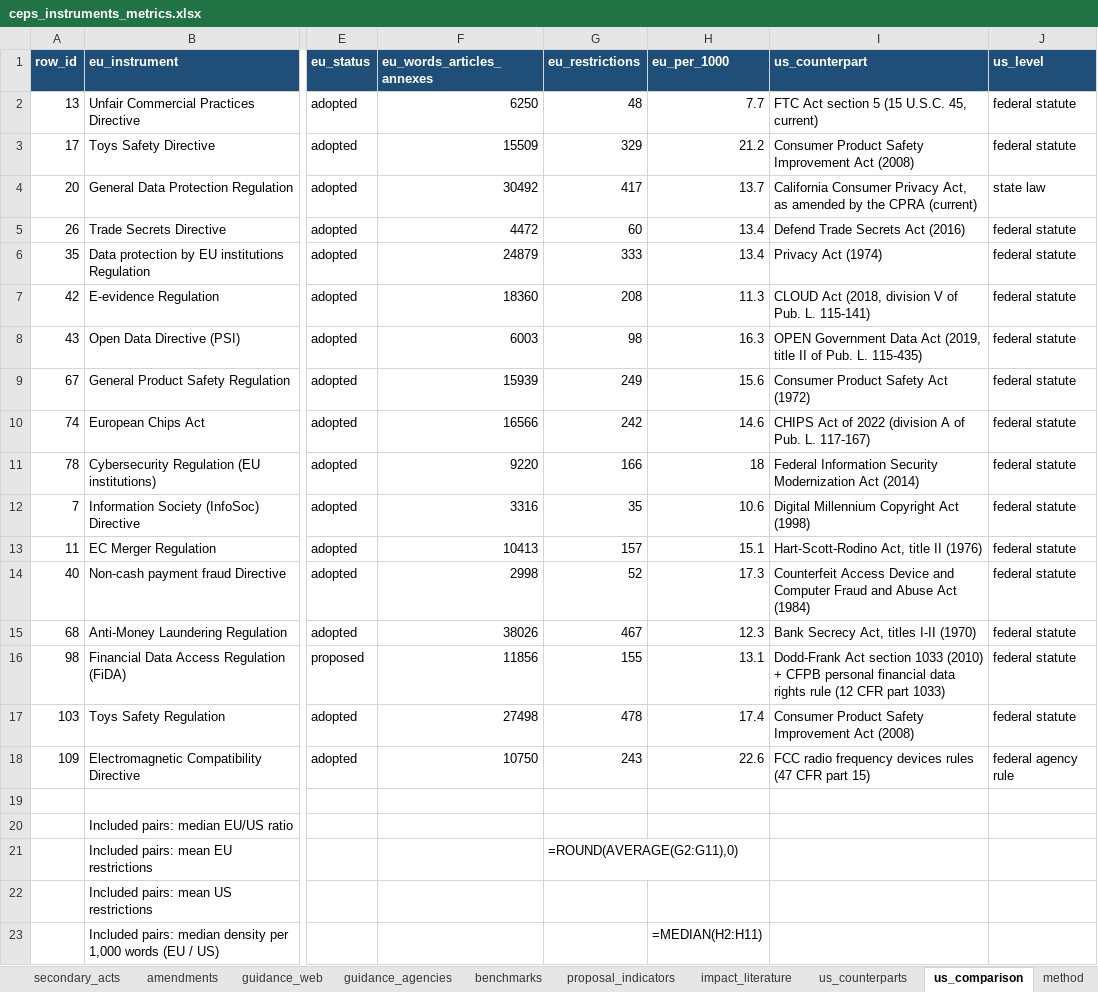
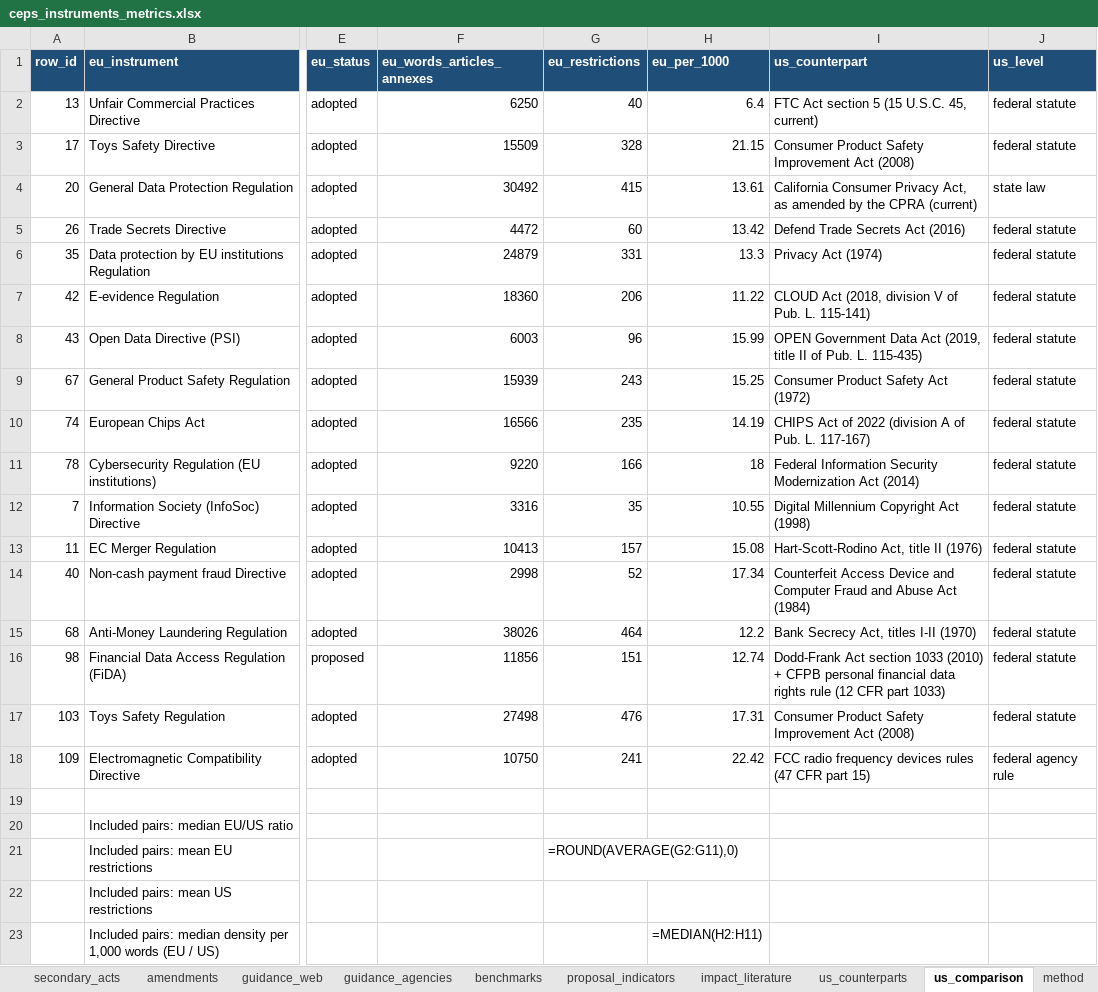
Before and after one commit to ben-schroeter/DMA_review, an Excel workbook: research/ceps_metrics/ceps_instruments_metrics.xlsx, sheet us_comparison, drawn as a sheet; only a part is shown, gaps mark what is left out; values as stored, in another font and other column widths than the file's, no borders; formulas without a stored value are shown as written; the diff names each change by its address in the sheet, - before the commit and + after, or states it on an @@ line.

```diff
--- a/research/ceps_metrics/ceps_instruments_metrics.xlsx (sheet us_comparison)
+++ b/research/ceps_metrics/ceps_instruments_metrics.xlsx (sheet us_comparison)
-G2 (eu_restrictions): 48
+G2 (eu_restrictions): 40
-H2 (eu_per_1000): 7.7
+H2 (eu_per_1000): 6.4
-G3 (eu_restrictions): 329
+G3 (eu_restrictions): 328
-H3 (eu_per_1000): 21.2
+H3 (eu_per_1000): 21.15
-G4 (eu_restrictions): 417
+G4 (eu_restrictions): 415
-H4 (eu_per_1000): 13.7
+H4 (eu_per_1000): 13.61
-H5 (eu_per_1000): 13.4
+H5 (eu_per_1000): 13.42
-G6 (eu_restrictions): 333
+G6 (eu_restrictions): 331
-H6 (eu_per_1000): 13.4
+H6 (eu_per_1000): 13.3
-G7 (eu_restrictions): 208
+G7 (eu_restrictions): 206
-H7 (eu_per_1000): 11.3
+H7 (eu_per_1000): 11.22
-G8 (eu_restrictions): 98
+G8 (eu_restrictions): 96
-H8 (eu_per_1000): 16.3
+H8 (eu_per_1000): 15.99
-G9 (eu_restrictions): 249
+G9 (eu_restrictions): 243
-H9 (eu_per_1000): 15.6
+H9 (eu_per_1000): 15.25
-G10 (eu_restrictions): 242
+G10 (eu_restrictions): 235
-H10 (eu_per_1000): 14.6
+H10 (eu_per_1000): 14.19
-H12 (eu_per_1000): 10.6
+H12 (eu_per_1000): 10.55
-H13 (eu_per_1000): 15.1
+H13 (eu_per_1000): 15.08
-H14 (eu_per_1000): 17.3
+H14 (eu_per_1000): 17.34
-G15 (eu_restrictions): 467
+G15 (eu_restrictions): 464
-H15 (eu_per_1000): 12.3
+H15 (eu_per_1000): 12.2
-G16 (eu_restrictions): 155
+G16 (eu_restrictions): 151
-H16 (eu_per_1000): 13.1
+H16 (eu_per_1000): 12.74
-G17 (eu_restrictions): 478
+G17 (eu_restrictions): 476
-H17 (eu_per_1000): 17.4
+H17 (eu_per_1000): 17.31
-G18 (eu_restrictions): 243
+G18 (eu_restrictions): 241
-H18 (eu_per_1000): 22.6
+H18 (eu_per_1000): 22.42
```
Also changed, not shown: sheet instruments, sheet secondary_acts, sheet method, sheet guidance_agencies, sheet validation, 23 other files.
